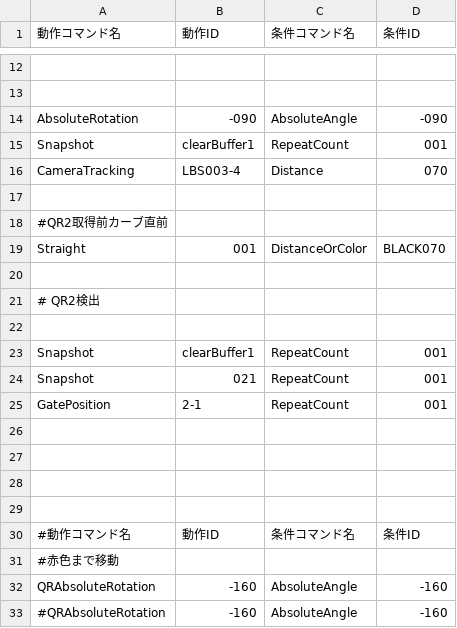
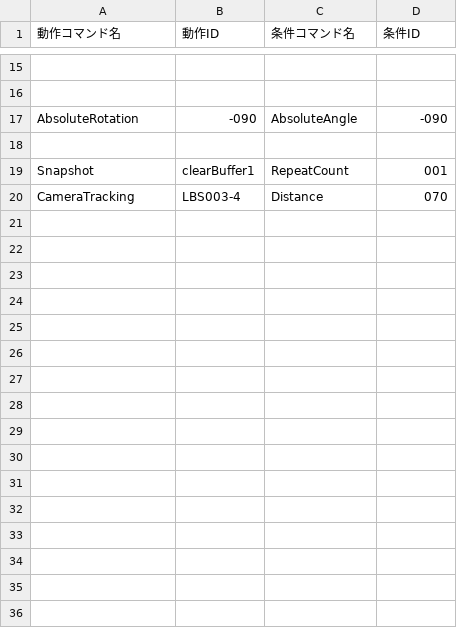
Before and after one commit to KatLab-MiyazakiUniv/etrobocon2026, a CSV file: datafiles/commands/Area/TmpLeft.csv, drawn as a sheet; only a part is shown, gaps mark what is left out; removed rows and columns are numbered as before the commit, all else as after; the diff covers the shown part only; the diff names each change by its address in the sheet, - before the commit and + after, or states it on an @@ line.

```diff
--- a/datafiles/commands/Area/TmpLeft.csv
+++ b/datafiles/commands/Area/TmpLeft.csv
+row 18: (empty)
-row 17: (empty)
-row 18: #QR2取得前カーブ直前
-row 19: Straight | 001 | DistanceOrColor | BLACK070
-row 20: (empty)
-row 21: # QR2検出
-row 22: (empty)
-row 23: Snapshot | clearBuffer1 | RepeatCount | 001
-row 24: Snapshot | 021 | RepeatCount | 001
-row 25: GatePosition | 2-1 | RepeatCount | 001
-row 26: (empty)
-row 27: (empty)
-row 28: (empty)
-row 29: (empty)
-row 30: #動作コマンド名 | 動作ID | 条件コマンド名 | 条件ID
-row 31: #赤色まで移動
-row 32: QRAbsoluteRotation | -160 | AbsoluteAngle | -160
-row 33: #QRAbsoluteRotation | -160 | AbsoluteAngle | -160
```
Also changed, not shown: 3 added rows, 42 removed rows and 2 edited cells elsewhere in this file, datafiles/commands/Motions/CameraTracking.csv, 1 other file.
